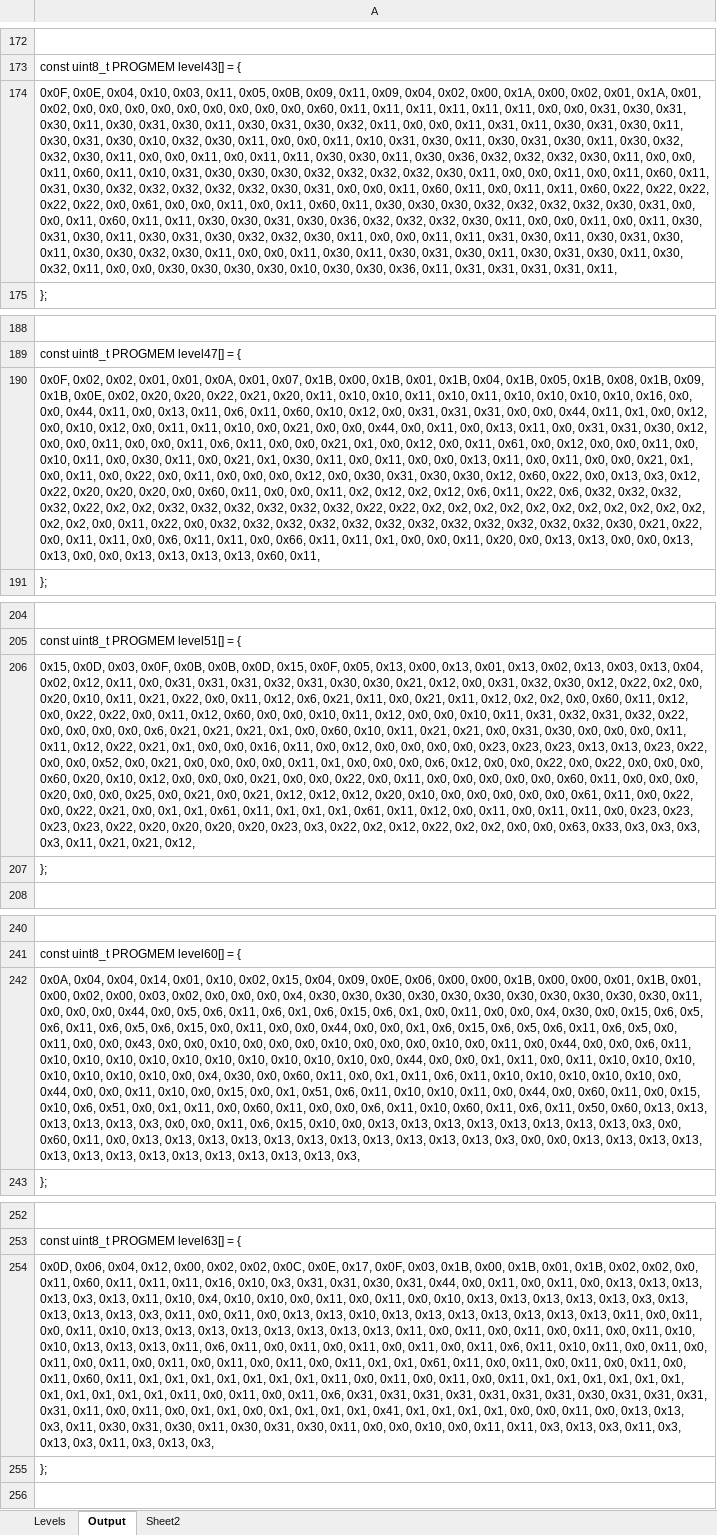
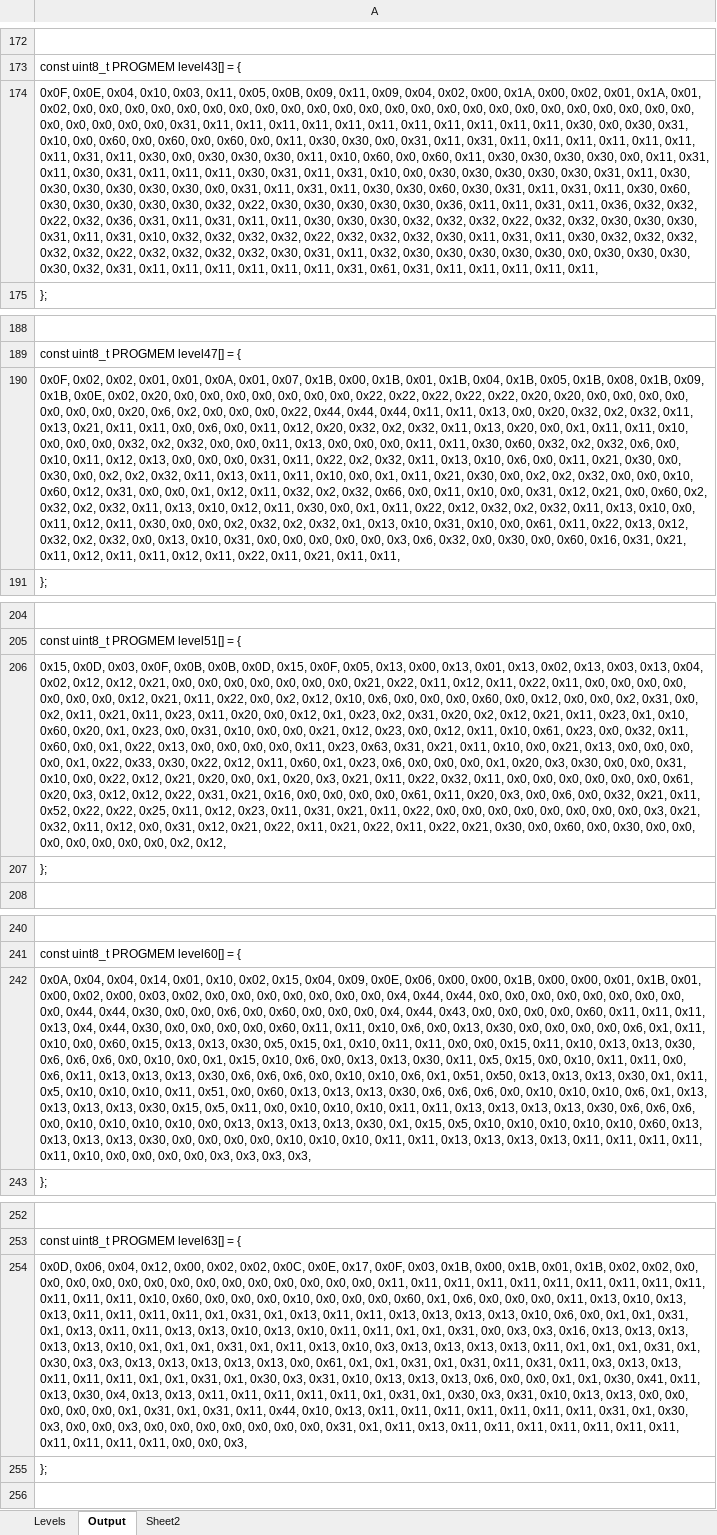
Before and after one commit to Press-Play-On-Tape/LodeRunner, an Excel workbook: Levels/Levels.xlsm, sheet Output, drawn as a sheet; only a part is shown, gaps mark what is left out; values as stored, in another font and other column widths than the file's, no borders; the diff covers the shown part only; the diff names each change by its address in the sheet, - before the commit and + after, or states it on an @@ line.

```diff
--- a/Levels/Levels.xlsm (sheet Output)
+++ b/Levels/Levels.xlsm (sheet Output)
-A174: …0x0, 0x0, 0x60, 0x11, 0x11, 0x11, 0x11, 0x11, 0x11, 0x0, 0x0, 0x31, 0x30, 0x31, 0x30, 0x11, 0x30, 0x31, 0x30, 0x11, 0x30, 0x31, 0x30, 0x32, 0x11, 0x0, 0x0, 0x11, 0x31, 0x11, 0x30, 0x31, 0x30, 0x11, 0x30, 0x31, 0x30, 0x10, 0x32, 0x30, 0x11, 0x0, 0x0, 0x11, 0x10, 0x31, 0x30, 0x11, 0x30, 0x31, 0x30, 0x11, 0x30, 0x32, 0x32, 0x30, 0x11, 0x0, 0x0, 0x11, 0x0, 0x11, 0x11, 0x30, 0x30, 0x11, 0x30, 0x36, 0x32, 0x32, 0x32, 0x30, 0x11, 0x0, 0x0, 0x11, 0x60, 0x11, 0x10, 0x31, 0x30, 0x30, 0x30, 0x32, 0x32, 0x32, 0x32, 0x30, 0x11, 0x0, 0x0, 0x11, 0x0, 0x11, 0x60, 0x11, 0x31, 0x30, 0x32, 0x32, 0x32, 0x32, 0x32, 0x30, 0x31, 0x0, 0x0, 0x11, 0x60, 0x11, 0x0, 0x11, 0x11, 0x60, 0x22, 0x22, 0x22, 0x22, 0x22, 0x0, 0x61, 0x0, 0x0, 0x11, 0x0, 0x11, 0x60, 0x11, 0x30, 0x30, 0x30, 0x32, 0x32, 0x32, 0x32, 0x30, 0x31, 0x0, 0x0, 0x11, 0x60, 0x11, 0x11, 0x30, 0x30, 0x31, 0x30, 0x36, 0x32, 0x32, 0x32, 0x30, 0x11, 0x0, 0x0, 0x11, 0x0, 0x11, 0x30, 0x31, 0x30, 0x11, 0x30, 0x31, 0x30, 0x32, 0x32, 0x30, 0x11, 0x0, 0x0, 0x11, 0x11, 0x31, 0x30, 0x11, 0x30, 0x31, 0x30, 0x11, 0x30, 0x30, 0x32, 0x30, 0x11, 0x0, 0x0, 0x11, 0x30, 0x11, 0x30, 0x31, 0x30, 0x11, 0x30, 0x31, 0x30, 0x11, 0x30, 0x32, 0x11, 0x0, 0x0, 0x30, 0x30, 0x30, 0x30, 0x10, 0x30, 0x30, 0x36, 0x11, 0x31, 0x31, 0x31, 0x31, 0x11,
+A174: …0x0, 0x0, 0x0, 0x0, 0x0, 0x0, 0x0, 0x0, 0x0, 0x0, 0x0, 0x0, 0x0, 0x0, 0x0, 0x0, 0x0, 0x0, 0x0, 0x0, 0x0, 0x0, 0x31, 0x11, 0x11, 0x11, 0x11, 0x11, 0x11, 0x11, 0x11, 0x11, 0x11, 0x11, 0x30, 0x0, 0x30, 0x31, 0x10, 0x0, 0x60, 0x0, 0x60, 0x0, 0x60, 0x0, 0x11, 0x30, 0x30, 0x0, 0x31, 0x11, 0x31, 0x11, 0x11, 0x11, 0x11, 0x11, 0x11, 0x11, 0x31, 0x11, 0x30, 0x0, 0x30, 0x30, 0x30, 0x11, 0x10, 0x60, 0x0, 0x60, 0x11, 0x30, 0x30, 0x30, 0x30, 0x0, 0x11, 0x31, 0x11, 0x30, 0x31, 0x11, 0x11, 0x11, 0x30, 0x31, 0x11, 0x31, 0x10, 0x0, 0x30, 0x30, 0x30, 0x30, 0x30, 0x31, 0x11, 0x30, 0x30, 0x30, 0x30, 0x30, 0x30, 0x0, 0x31, 0x11, 0x31, 0x11, 0x30, 0x30, 0x60, 0x30, 0x31, 0x11, 0x31, 0x11, 0x30, 0x60, 0x30, 0x30, 0x30, 0x30, 0x30, 0x32, 0x22, 0x30, 0x30, 0x30, 0x30, 0x30, 0x36, 0x11, 0x11, 0x31, 0x11, 0x36, 0x32, 0x32, 0x22, 0x32, 0x36, 0x31, 0x11, 0x31, 0x11, 0x11, 0x30, 0x30, 0x30, 0x32, 0x32, 0x32, 0x22, 0x32, 0x32, 0x30, 0x30, 0x30, 0x31, 0x11, 0x31, 0x10, 0x32, 0x32, 0x32, 0x32, 0x22, 0x32, 0x32, 0x32, 0x30, 0x11, 0x31, 0x11, 0x30, 0x32, 0x32, 0x32, 0x32, 0x32, 0x22, 0x32, 0x32, 0x32, 0x32, 0x30, 0x31, 0x11, 0x32, 0x30, 0x30, 0x30, 0x30, 0x30, 0x0, 0x30, 0x30, 0x30, 0x30, 0x32, 0x31, 0x11, 0x11, 0x11, 0x11, 0x11, 0x11, 0x31, 0x61, 0x31, 0x11, 0x11, 0x11, 0x11, 0x11,
-A190: …0x02, 0x20, 0x20, 0x22, 0x21, 0x20, 0x11, 0x10, 0x10, 0x11, 0x10, 0x11, 0x10, 0x10, 0x10, 0x10, 0x16, 0x0, 0x0, 0x44, 0x11, 0x0, 0x13, 0x11, 0x6, 0x11, 0x60, 0x10, 0x12, 0x0, 0x31, 0x31, 0x31, 0x0, 0x0, 0x44, 0x11, 0x1, 0x0, 0x12, 0x0, 0x10, 0x12, 0x0, 0x11, 0x11, 0x10, 0x0, 0x21, 0x0, 0x0, 0x44, 0x0, 0x11, 0x0, 0x13, 0x11, 0x0, 0x31, 0x31, 0x30, 0x12, 0x0, 0x0, 0x11, 0x0, 0x0, 0x11, 0x6, 0x11, 0x0, 0x0, 0x21, 0x1, 0x0, 0x12, 0x0, 0x11, 0x61, 0x0, 0x12, 0x0, 0x0, 0x11, 0x0, 0x10, 0x11, 0x0, 0x30, 0x11, 0x0, 0x21, 0x1, 0x30, 0x11, 0x0, 0x11, 0x0, 0x0, 0x13, 0x11, 0x0, 0x11, 0x0, 0x0, 0x21, 0x1, 0x0, 0x11, 0x0, 0x22, 0x0, 0x11, 0x0, 0x0, 0x0, 0x12, 0x0, 0x30, 0x31, 0x30, 0x30, 0x12, 0x60, 0x22, 0x0, 0x13, 0x3, 0x12, 0x22, 0x20, 0x20, 0x20, 0x0, 0x60, 0x11, 0x0, 0x0, 0x11, 0x2, 0x12, 0x2, 0x12, 0x6, 0x11, 0x22, 0x6, 0x32, 0x32, 0x32, 0x32, 0x22, 0x2, 0x2, 0x32, 0x32, 0x32, 0x32, 0x32, 0x32, 0x22, 0x22, 0x2, 0x2, 0x2, 0x2, 0x2, 0x2, 0x2, 0x2, 0x2, 0x2, 0x2, 0x2, 0x2, 0x0, 0x11, 0x22, 0x0, 0x32, 0x32, 0x32, 0x32, 0x32, 0x32, 0x32, 0x32, 0x32, 0x32, 0x32, 0x32, 0x30, 0x21, 0x22, 0x0, 0x11, 0x11, 0x0, 0x6, 0x11, 0x11, 0x0, 0x66, 0x11, 0x11, 0x1, 0x0, 0x0, 0x11, 0x20, 0x0, 0x13, 0x13, 0x0, 0x0, 0x13, 0x13, 0x0, 0x0, 0x13, 0x13, 0x13, 0x13, 0x60, 0x11,
+A190: …0x02, 0x20, 0x0, 0x0, 0x0, 0x0, 0x0, 0x0, 0x0, 0x22, 0x22, 0x22, 0x22, 0x22, 0x20, 0x20, 0x0, 0x0, 0x0, 0x0, 0x0, 0x0, 0x0, 0x20, 0x6, 0x2, 0x0, 0x0, 0x0, 0x22, 0x44, 0x44, 0x44, 0x11, 0x11, 0x13, 0x0, 0x20, 0x32, 0x2, 0x32, 0x11, 0x13, 0x21, 0x11, 0x11, 0x0, 0x6, 0x0, 0x11, 0x12, 0x20, 0x32, 0x2, 0x32, 0x11, 0x13, 0x20, 0x0, 0x1, 0x11, 0x11, 0x10, 0x0, 0x0, 0x0, 0x32, 0x2, 0x32, 0x0, 0x0, 0x11, 0x13, 0x0, 0x0, 0x0, 0x11, 0x11, 0x30, 0x60, 0x32, 0x2, 0x32, 0x6, 0x0, 0x10, 0x11, 0x12, 0x13, 0x0, 0x0, 0x0, 0x31, 0x11, 0x22, 0x2, 0x32, 0x11, 0x13, 0x10, 0x6, 0x0, 0x11, 0x21, 0x30, 0x0, 0x30, 0x0, 0x2, 0x2, 0x32, 0x11, 0x13, 0x11, 0x11, 0x10, 0x0, 0x1, 0x11, 0x21, 0x30, 0x0, 0x2, 0x2, 0x32, 0x0, 0x0, 0x10, 0x60, 0x12, 0x31, 0x0, 0x0, 0x1, 0x12, 0x11, 0x32, 0x2, 0x32, 0x66, 0x0, 0x11, 0x10, 0x0, 0x31, 0x12, 0x21, 0x0, 0x60, 0x2, 0x32, 0x2, 0x32, 0x11, 0x13, 0x10, 0x12, 0x11, 0x30, 0x0, 0x1, 0x11, 0x22, 0x12, 0x32, 0x2, 0x32, 0x11, 0x13, 0x10, 0x0, 0x11, 0x12, 0x11, 0x30, 0x0, 0x0, 0x2, 0x32, 0x2, 0x32, 0x1, 0x13, 0x10, 0x31, 0x10, 0x0, 0x61, 0x11, 0x22, 0x13, 0x12, 0x32, 0x2, 0x32, 0x0, 0x13, 0x10, 0x31, 0x0, 0x0, 0x0, 0x0, 0x0, 0x3, 0x6, 0x32, 0x0, 0x30, 0x0, 0x60, 0x16, 0x31, 0x21, 0x11, 0x12, 0x11, 0x11, 0x12, 0x11, 0x22, 0x11, 0x21, 0x11, 0x11,
-A206: …0x02, 0x12, 0x11, 0x0, 0x31, 0x31, 0x31, 0x32, 0x31, 0x30, 0x30, 0x21, 0x12, 0x0, 0x31, 0x32, 0x30, 0x12, 0x22, 0x2, 0x0, 0x20, 0x10, 0x11, 0x21, 0x22, 0x0, 0x11, 0x12, 0x6, 0x21, 0x11, 0x0, 0x21, 0x11, 0x12, 0x2, 0x2, 0x0, 0x60, 0x11, 0x12, 0x0, 0x22, 0x22, 0x0, 0x11, 0x12, 0x60, 0x0, 0x0, 0x10, 0x11, 0x12, 0x0, 0x0, 0x10, 0x11, 0x31, 0x32, 0x31, 0x32, 0x22, 0x0, 0x0, 0x0, 0x0, 0x6, 0x21, 0x21, 0x21, 0x1, 0x0, 0x60, 0x10, 0x11, 0x21, 0x21, 0x0, 0x31, 0x30, 0x0, 0x0, 0x0, 0x11, 0x11, 0x12, 0x22, 0x21, 0x1, 0x0, 0x0, 0x16, 0x11, 0x0, 0x12, 0x0, 0x0, 0x0, 0x0, 0x23, 0x23, 0x23, 0x13, 0x13, 0x23, 0x22, 0x0, 0x0, 0x52, 0x0, 0x21, 0x0, 0x0, 0x0, 0x0, 0x11, 0x1, 0x0, 0x0, 0x0, 0x6, 0x12, 0x0, 0x0, 0x22, 0x0, 0x22, 0x0, 0x0, 0x0, 0x60, 0x20, 0x10, 0x12, 0x0, 0x0, 0x0, 0x21, 0x0, 0x0, 0x22, 0x0, 0x11, 0x0, 0x0, 0x0, 0x0, 0x0, 0x60, 0x11, 0x0, 0x0, 0x0, 0x20, 0x0, 0x0, 0x25, 0x0, 0x21, 0x0, 0x21, 0x12, 0x12, 0x12, 0x20, 0x10, 0x0, 0x0, 0x0, 0x0, 0x0, 0x61, 0x11, 0x0, 0x22, 0x0, 0x22, 0x21, 0x0, 0x1, 0x1, 0x61, 0x11, 0x1, 0x1, 0x1, 0x61, 0x11, 0x12, 0x0, 0x11, 0x0, 0x11, 0x11, 0x0, 0x23, 0x23, 0x23, 0x23, 0x22, 0x20, 0x20, 0x20, 0x20, 0x23, 0x3, 0x22, 0x2, 0x12, 0x22, 0x2, 0x2, 0x0, 0x0, 0x63, 0x33, 0x3, 0x3, 0x3, 0x3, 0x11, 0x21, 0x21, 0x12,
+A206: …0x02, 0x12, 0x12, 0x21, 0x0, 0x0, 0x0, 0x0, 0x0, 0x0, 0x0, 0x21, 0x22, 0x11, 0x12, 0x11, 0x22, 0x11, 0x0, 0x0, 0x0, 0x0, 0x0, 0x0, 0x0, 0x12, 0x21, 0x11, 0x22, 0x0, 0x2, 0x12, 0x10, 0x6, 0x0, 0x0, 0x0, 0x60, 0x0, 0x12, 0x0, 0x0, 0x2, 0x31, 0x0, 0x2, 0x11, 0x21, 0x11, 0x23, 0x11, 0x20, 0x0, 0x12, 0x1, 0x23, 0x2, 0x31, 0x20, 0x2, 0x12, 0x21, 0x11, 0x23, 0x1, 0x10, 0x60, 0x20, 0x1, 0x23, 0x0, 0x31, 0x10, 0x0, 0x0, 0x21, 0x12, 0x23, 0x0, 0x12, 0x11, 0x10, 0x61, 0x23, 0x0, 0x32, 0x11, 0x60, 0x0, 0x1, 0x22, 0x13, 0x0, 0x0, 0x0, 0x0, 0x11, 0x23, 0x63, 0x31, 0x21, 0x11, 0x10, 0x0, 0x21, 0x13, 0x0, 0x0, 0x0, 0x0, 0x1, 0x22, 0x33, 0x30, 0x22, 0x12, 0x11, 0x60, 0x1, 0x23, 0x6, 0x0, 0x0, 0x0, 0x1, 0x20, 0x3, 0x30, 0x0, 0x0, 0x31, 0x10, 0x0, 0x22, 0x12, 0x21, 0x20, 0x0, 0x1, 0x20, 0x3, 0x21, 0x11, 0x22, 0x32, 0x11, 0x0, 0x0, 0x0, 0x0, 0x0, 0x0, 0x61, 0x20, 0x3, 0x12, 0x12, 0x22, 0x31, 0x21, 0x16, 0x0, 0x0, 0x0, 0x0, 0x61, 0x11, 0x20, 0x3, 0x0, 0x6, 0x0, 0x32, 0x21, 0x11, 0x52, 0x22, 0x22, 0x25, 0x11, 0x12, 0x23, 0x11, 0x31, 0x21, 0x11, 0x22, 0x0, 0x0, 0x0, 0x0, 0x0, 0x0, 0x0, 0x0, 0x3, 0x21, 0x32, 0x11, 0x12, 0x0, 0x31, 0x12, 0x21, 0x22, 0x11, 0x21, 0x22, 0x11, 0x22, 0x21, 0x30, 0x0, 0x60, 0x0, 0x30, 0x0, 0x0, 0x0, 0x0, 0x0, 0x0, 0x0, 0x2, 0x12,
-A242: …0x0, 0x0, 0x4, 0x30, 0x30, 0x30, 0x30, 0x30, 0x30, 0x30, 0x30, 0x30, 0x30, 0x30, 0x11, 0x0, 0x0, 0x0, 0x44, 0x0, 0x5, 0x6, 0x11, 0x6, 0x1, 0x6, 0x15, 0x6, 0x1, 0x0, 0x11, 0x0, 0x0, 0x4, 0x30, 0x0, 0x15, 0x6, 0x5, 0x6, 0x11, 0x6, 0x5, 0x6, 0x15, 0x0, 0x11, 0x0, 0x0, 0x44, 0x0, 0x0, 0x1, 0x6, 0x15, 0x6, 0x5, 0x6, 0x11, 0x6, 0x5, 0x0, 0x11, 0x0, 0x0, 0x43, 0x0, 0x0, 0x10, 0x0, 0x0, 0x0, 0x10, 0x0, 0x0, 0x0, 0x10, 0x0, 0x11, 0x0, 0x44, 0x0, 0x0, 0x6, 0x11, 0x10, 0x10, 0x10, 0x10, 0x10, 0x10, 0x10, 0x10, 0x10, 0x10, 0x0, 0x44, 0x0, 0x0, 0x1, 0x11, 0x0, 0x11, 0x10, 0x10, 0x10, 0x10, 0x10, 0x10, 0x10, 0x0, 0x4, 0x30, 0x0, 0x60, 0x11, 0x0, 0x1, 0x11, 0x6, 0x11, 0x10, 0x10, 0x10, 0x10, 0x10, 0x0, 0x44, 0x0, 0x0, 0x11, 0x10, 0x0, 0x15, 0x0, 0x1, 0x51, 0x6, 0x11, 0x10, 0x10, 0x11, 0x0, 0x44, 0x0, 0x60, 0x11, 0x0, 0x15, 0x10, 0x6, 0x51, 0x0, 0x1, 0x11, 0x0, 0x60, 0x11, 0x0, 0x0, 0x6, 0x11, 0x10, 0x60, 0x11, 0x6, 0x11, 0x50, 0x60, 0x13, 0x13, 0x13, 0x13, 0x13, 0x3, 0x0, 0x0, 0x11, 0x6, 0x15, 0x10, 0x0, 0x13, 0x13, 0x13, 0x13, 0x13, 0x13, 0x13, 0x13, 0x3, 0x0, 0x60, 0x11, 0x0, 0x13, 0x13, 0x13, 0x13, 0x13, 0x13, 0x13, 0x13, 0x13, 0x13, 0x13, 0x3, 0x0, 0x0, 0x13, 0x13, 0x13, 0x13, 0x13, 0x13, 0x13, 0x13, 0x13, 0x13, 0x13, 0x13, 0x13, 0x3,
+A242: …0x0, 0x0, 0x0, 0x0, 0x0, 0x0, 0x4, 0x44, 0x44, 0x0, 0x0, 0x0, 0x0, 0x0, 0x0, 0x0, 0x0, 0x0, 0x44, 0x44, 0x30, 0x0, 0x0, 0x6, 0x0, 0x60, 0x0, 0x0, 0x0, 0x4, 0x44, 0x43, 0x0, 0x0, 0x0, 0x0, 0x60, 0x11, 0x11, 0x11, 0x13, 0x4, 0x44, 0x30, 0x0, 0x0, 0x0, 0x0, 0x60, 0x11, 0x11, 0x10, 0x6, 0x0, 0x13, 0x30, 0x0, 0x0, 0x0, 0x0, 0x6, 0x1, 0x11, 0x10, 0x0, 0x60, 0x15, 0x13, 0x13, 0x30, 0x5, 0x15, 0x1, 0x10, 0x11, 0x11, 0x0, 0x0, 0x15, 0x11, 0x10, 0x13, 0x13, 0x30, 0x6, 0x6, 0x6, 0x0, 0x10, 0x0, 0x1, 0x15, 0x10, 0x6, 0x0, 0x13, 0x13, 0x30, 0x11, 0x5, 0x15, 0x0, 0x10, 0x11, 0x11, 0x0, 0x6, 0x11, 0x13, 0x13, 0x13, 0x30, 0x6, 0x6, 0x6, 0x0, 0x10, 0x10, 0x6, 0x1, 0x51, 0x50, 0x13, 0x13, 0x13, 0x30, 0x1, 0x11, 0x5, 0x10, 0x10, 0x10, 0x11, 0x51, 0x0, 0x60, 0x13, 0x13, 0x13, 0x30, 0x6, 0x6, 0x6, 0x0, 0x10, 0x10, 0x10, 0x6, 0x1, 0x13, 0x13, 0x13, 0x13, 0x30, 0x15, 0x5, 0x11, 0x0, 0x10, 0x10, 0x10, 0x11, 0x11, 0x13, 0x13, 0x13, 0x13, 0x30, 0x6, 0x6, 0x6, 0x0, 0x10, 0x10, 0x10, 0x10, 0x0, 0x13, 0x13, 0x13, 0x13, 0x30, 0x1, 0x15, 0x5, 0x10, 0x10, 0x10, 0x10, 0x10, 0x60, 0x13, 0x13, 0x13, 0x13, 0x30, 0x0, 0x0, 0x0, 0x0, 0x10, 0x10, 0x10, 0x11, 0x11, 0x13, 0x13, 0x13, 0x13, 0x11, 0x11, 0x11, 0x11, 0x11, 0x10, 0x0, 0x0, 0x0, 0x0, 0x3, 0x3, 0x3, 0x3,
-A254: …0x02, 0x0, 0x11, 0x60, 0x11, 0x11, 0x11, 0x16, 0x10, 0x3, 0x31, 0x31, 0x30, 0x31, 0x44, 0x0, 0x11, 0x0, 0x11, 0x0, 0x13, 0x13, 0x13, 0x13, 0x3, 0x13, 0x11, 0x10, 0x4, 0x10, 0x10, 0x0, 0x11, 0x0, 0x11, 0x0, 0x10, 0x13, 0x13, 0x13, 0x13, 0x13, 0x3, 0x13, 0x13, 0x13, 0x13, 0x3, 0x11, 0x0, 0x11, 0x0, 0x13, 0x13, 0x10, 0x13, 0x13, 0x13, 0x13, 0x13, 0x13, 0x13, 0x11, 0x0, 0x11, 0x0, 0x11, 0x10, 0x13, 0x13, 0x13, 0x13, 0x13, 0x13, 0x13, 0x13, 0x11, 0x0, 0x11, 0x0, 0x11, 0x0, 0x11, 0x0, 0x11, 0x10, 0x10, 0x13, 0x13, 0x13, 0x11, 0x6, 0x11, 0x0, 0x11, 0x0, 0x11, 0x0, 0x11, 0x0, 0x11, 0x6, 0x11, 0x10, 0x11, 0x0, 0x11, 0x0, 0x11, 0x0, 0x11, 0x0, 0x11, 0x0, 0x11, 0x0, 0x11, 0x0, 0x11, 0x1, 0x1, 0x61, 0x11, 0x0, 0x11, 0x0, 0x11, 0x0, 0x11, 0x0, 0x11, 0x60, 0x11, 0x1, 0x1, 0x1, 0x1, 0x1, 0x1, 0x1, 0x11, 0x0, 0x11, 0x0, 0x11, 0x0, 0x11, 0x1, 0x1, 0x1, 0x1, 0x1, 0x1, 0x1, 0x1, 0x1, 0x1, 0x1, 0x11, 0x0, 0x11, 0x0, 0x11, 0x6, 0x31, 0x31, 0x31, 0x31, 0x31, 0x31, 0x31, 0x30, 0x31, 0x31, 0x31, 0x31, 0x11, 0x0, 0x11, 0x0, 0x1, 0x1, 0x0, 0x1, 0x1, 0x1, 0x1, 0x41, 0x1, 0x1, 0x1, 0x1, 0x0, 0x0, 0x11, 0x0, 0x13, 0x13, 0x3, 0x11, 0x30, 0x31, 0x30, 0x11, 0x30, 0x31, 0x30, 0x11, 0x0, 0x0, 0x10, 0x0, 0x11, 0x11, 0x3, 0x13, 0x3, 0x11, 0x3, 0x13, 0x3, 0x11, 0x3, 0x13, 0x3,
+A254: …0x02, 0x0, 0x0, 0x0, 0x0, 0x0, 0x0, 0x0, 0x0, 0x0, 0x0, 0x0, 0x0, 0x0, 0x0, 0x11, 0x11, 0x11, 0x11, 0x11, 0x11, 0x11, 0x11, 0x11, 0x11, 0x11, 0x11, 0x11, 0x10, 0x60, 0x0, 0x0, 0x0, 0x10, 0x0, 0x0, 0x0, 0x60, 0x1, 0x6, 0x0, 0x0, 0x0, 0x11, 0x13, 0x10, 0x13, 0x13, 0x11, 0x11, 0x11, 0x11, 0x1, 0x31, 0x1, 0x13, 0x11, 0x11, 0x13, 0x13, 0x13, 0x13, 0x10, 0x6, 0x0, 0x1, 0x1, 0x31, 0x1, 0x13, 0x11, 0x11, 0x13, 0x13, 0x10, 0x13, 0x10, 0x11, 0x11, 0x1, 0x1, 0x31, 0x0, 0x3, 0x3, 0x16, 0x13, 0x13, 0x13, 0x13, 0x13, 0x10, 0x1, 0x1, 0x1, 0x31, 0x1, 0x11, 0x13, 0x10, 0x3, 0x13, 0x13, 0x13, 0x13, 0x11, 0x1, 0x1, 0x1, 0x31, 0x1, 0x30, 0x3, 0x3, 0x13, 0x13, 0x13, 0x13, 0x13, 0x0, 0x61, 0x1, 0x1, 0x31, 0x1, 0x31, 0x11, 0x31, 0x11, 0x3, 0x13, 0x13, 0x11, 0x11, 0x11, 0x1, 0x1, 0x31, 0x1, 0x30, 0x3, 0x31, 0x10, 0x13, 0x13, 0x13, 0x6, 0x0, 0x0, 0x1, 0x1, 0x30, 0x41, 0x11, 0x13, 0x30, 0x4, 0x13, 0x13, 0x11, 0x11, 0x11, 0x11, 0x11, 0x1, 0x31, 0x1, 0x30, 0x3, 0x31, 0x10, 0x13, 0x13, 0x0, 0x0, 0x0, 0x0, 0x0, 0x1, 0x31, 0x1, 0x31, 0x11, 0x44, 0x10, 0x13, 0x11, 0x11, 0x11, 0x11, 0x11, 0x11, 0x11, 0x31, 0x1, 0x30, 0x3, 0x0, 0x0, 0x3, 0x0, 0x0, 0x0, 0x0, 0x0, 0x0, 0x0, 0x31, 0x1, 0x11, 0x13, 0x11, 0x11, 0x11, 0x11, 0x11, 0x11, 0x11, 0x11, 0x11, 0x11, 0x11, 0x0, 0x0, 0x3,
```
Also changed, not shown: 48 added rows and 9 edited cells elsewhere in this sheet, charts or pictures, 1 other file.
